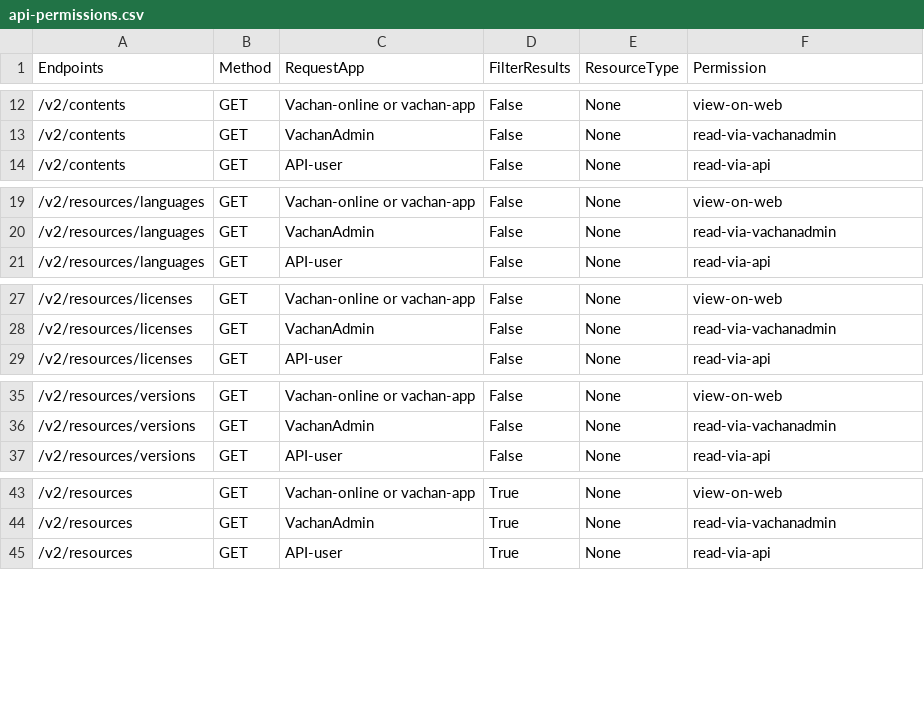
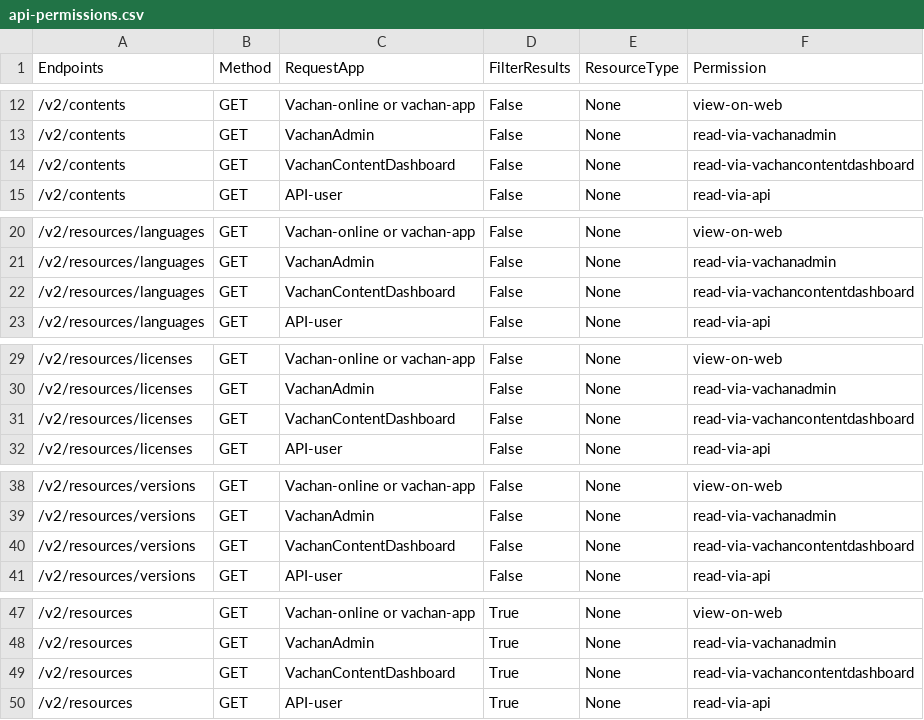
Before and after one commit to Bridgeconn/vachan-api, a CSV file: app/auth/api-permissions.csv, drawn as a sheet; only a part is shown, gaps mark what is left out; the diff covers the shown part only; the diff names each change by its address in the sheet, - before the commit and + after, or states it on an @@ line.

Commit message:
incorporating updates in version-2 to API-refactor

```diff
--- a/app/auth/api-permissions.csv
+++ b/app/auth/api-permissions.csv
+row 14: /v2/contents | GET | VachanContentDashboard | False | None | read-via-vachancontentdashboard
+row 22: /v2/resources/languages | GET | VachanContentDashboard | False | None | read-via-vachancontentdashboard
+row 31: /v2/resources/licenses | GET | VachanContentDashboard | False | None | read-via-vachancontentdashboard
+row 40: /v2/resources/versions | GET | VachanContentDashboard | False | None | read-via-vachancontentdashboard
+row 49: /v2/resources | GET | VachanContentDashboard | True | None | read-via-vachancontentdashboard
```
Also changed, not shown: 10 added rows elsewhere in this file, 28 other files.
